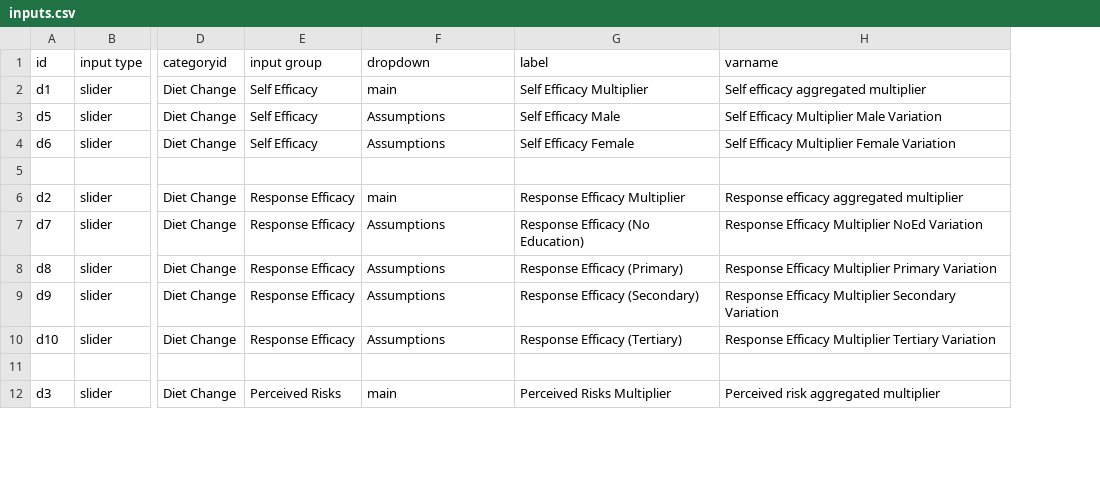
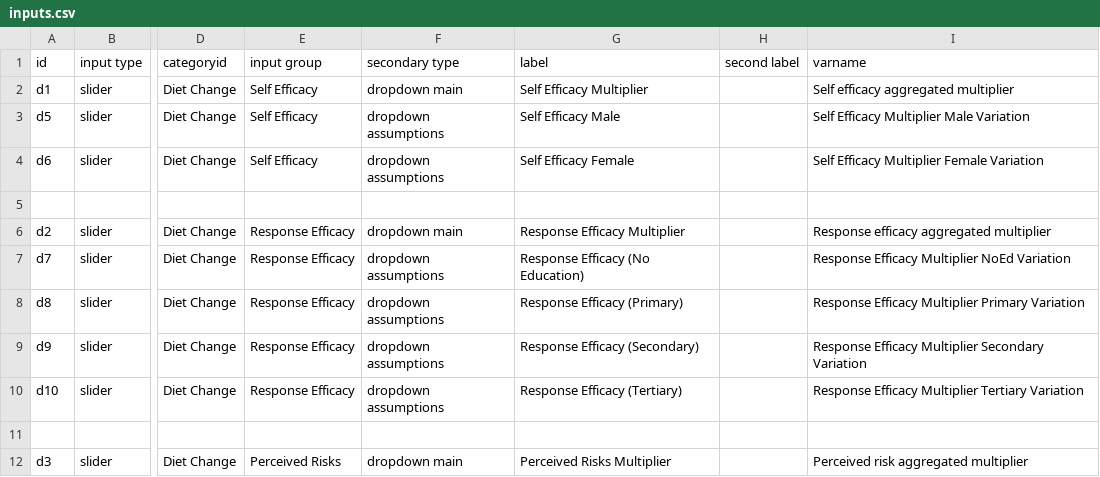
Before and after one commit to ntantaroudas/choice-web, a CSV file: config/inputs.csv, drawn as a sheet; only a part is shown, gaps mark what is left out; the diff covers the shown part only; the diff names each change by its address in the sheet, - before the commit and + after, or states it on an @@ line.

```diff
--- a/config/inputs.csv
+++ b/config/inputs.csv
+column H (second label), empty
-F1: dropdown
+F1: secondary type
-F2 (secondary type): main
+F2 (secondary type): dropdown main
-F3:F4 (secondary type): Assumptions
+F3:F4 (secondary type): dropdown assumptions
-F6 (secondary type): main
+F6 (secondary type): dropdown main
-F7:F10 (secondary type): Assumptions
+F7:F10 (secondary type): dropdown assumptions
-F12 (secondary type): main
+F12 (secondary type): dropdown main
```
Also changed, not shown: 18 edited cells elsewhere in this file, config/graphs.csv, 5 other files.
